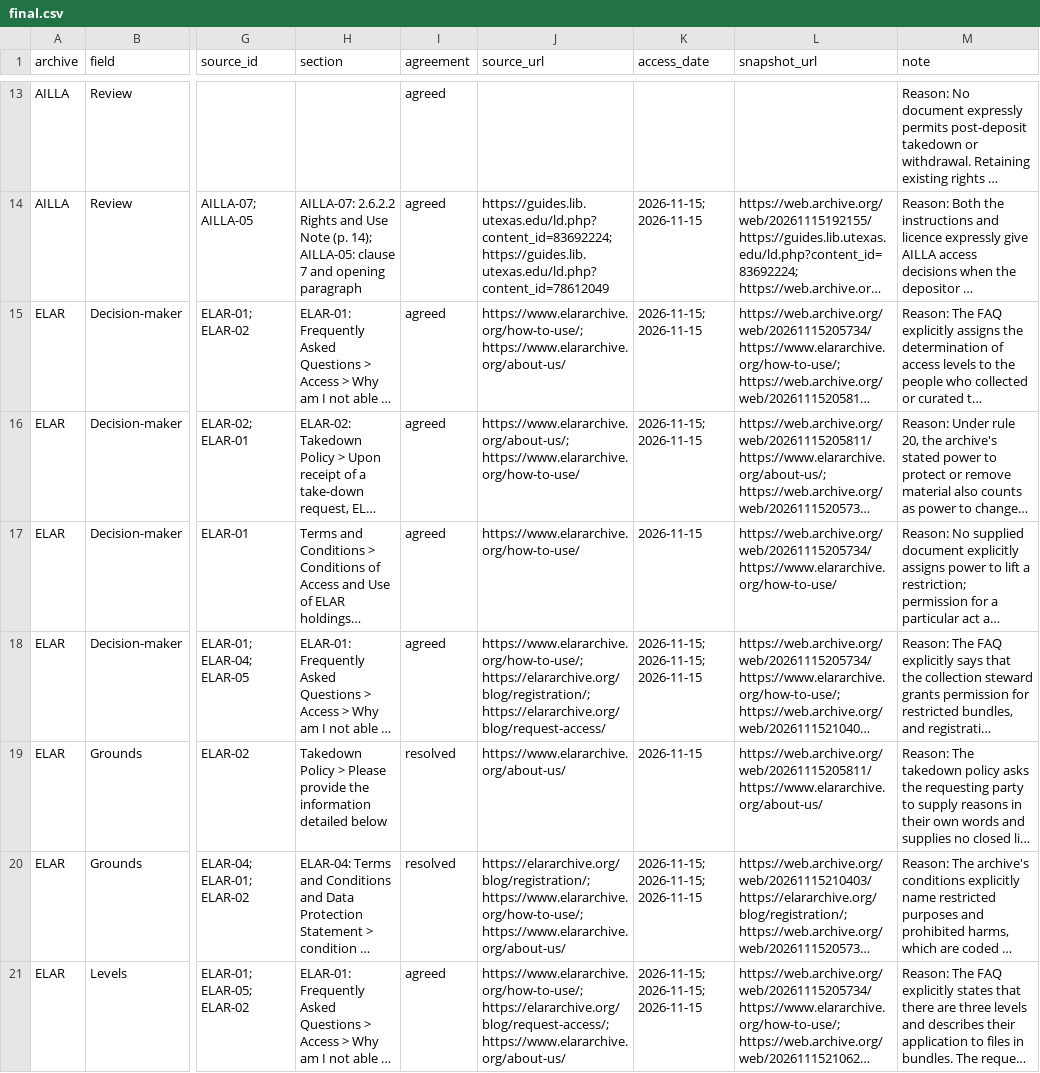
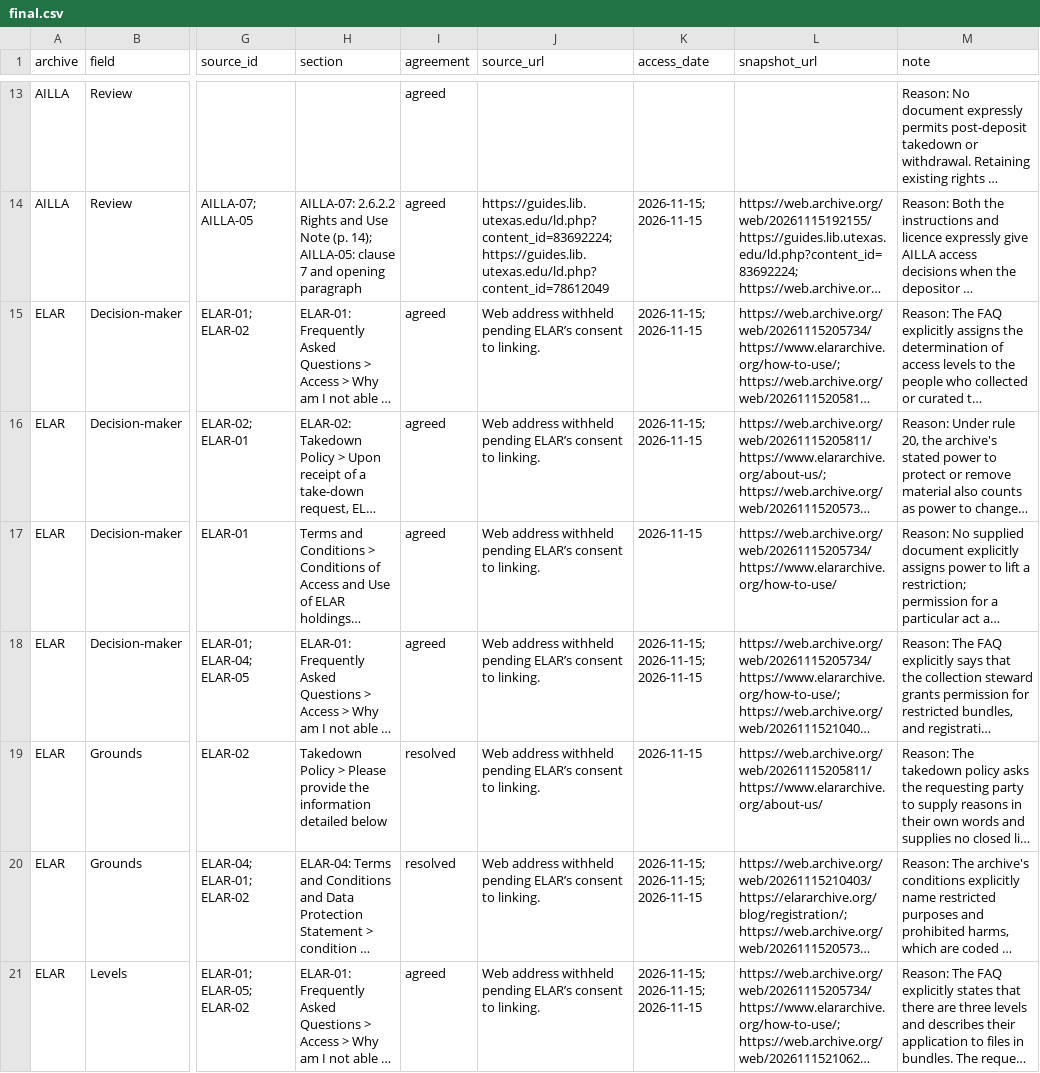
Before and after one commit to suyoatucl/lang-archive-access-coding, a CSV file: coding/final.csv, drawn as a sheet; only a part is shown, gaps mark what is left out; long unchanged cells end in …; the diff covers the shown part only; the diff names each change by its address in the sheet, - before the commit and + after, or states it on an @@ line.

Commit message:
Dataset Migration

```diff
--- a/coding/final.csv
+++ b/coding/final.csv
-J15 (source_url): https://www.elararchive.org/how-to-use/; https://www.elararchive.org/about-us/
+J15 (source_url): Web address withheld pending ELAR’s consent to linking.
-J16 (source_url): https://www.elararchive.org/about-us/; https://www.elararchive.org/how-to-use/
+J16 (source_url): Web address withheld pending ELAR’s consent to linking.
-J17 (source_url): https://www.elararchive.org/how-to-use/
+J17 (source_url): Web address withheld pending ELAR’s consent to linking.
-J18 (source_url): https://www.elararchive.org/how-to-use/; https://elararchive.org/blog/registration/; https://elararchive.org/blog/request-access/
+J18 (source_url): Web address withheld pending ELAR’s consent to linking.
-J19 (source_url): https://www.elararchive.org/about-us/
+J19 (source_url): Web address withheld pending ELAR’s consent to linking.
-J20 (source_url): https://elararchive.org/blog/registration/; https://www.elararchive.org/how-to-use/; https://www.elararchive.org/about-us/
+J20 (source_url): Web address withheld pending ELAR’s consent to linking.
-J21 (source_url): https://www.elararchive.org/how-to-use/; https://elararchive.org/blog/request-access/; https://www.elararchive.org/about-us/
+J21 (source_url): Web address withheld pending ELAR’s consent to linking.
```
Also changed, not shown: 5 edited cells elsewhere in this file, sources/sources.csv.
